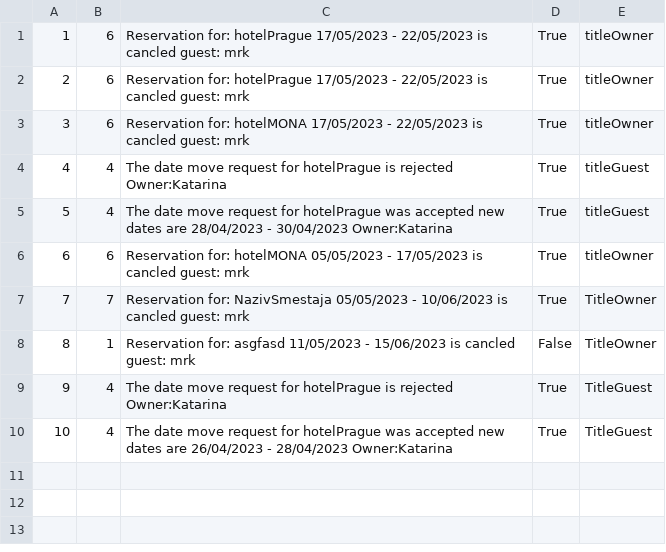
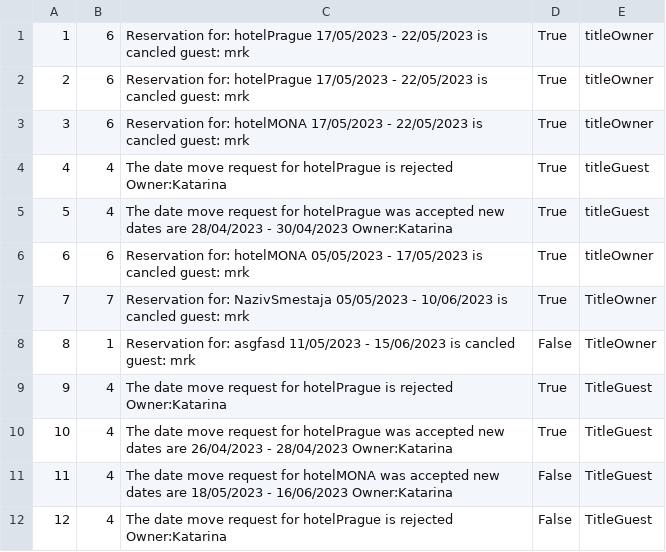
Before and after one commit to BrziGolub/booking, a CSV file: Booking/Booking/Resources/Data/notifications.csv, drawn as a sheet.

```diff
--- a/Booking/Booking/Resources/Data/notifications.csv
+++ b/Booking/Booking/Resources/Data/notifications.csv
@@ -10 +10,3 @@
 10|4|The date move request for hotelPrague was accepted new dates are 26/04/2023 - 28/04/2023 Owner:Katarina|True|TitleGuest
+11|4|The date move request for hotelMONA was accepted new dates are 18/05/2023 - 16/06/2023 Owner:Katarina|False|TitleGuest
+12|4|The date move request for hotelPrague is rejected Owner:Katarina|False|TitleGuest
```
Also changed, not shown: Booking/Booking/Resources/Data/accommodationsReservations.csv, Booking/Booking/Resources/Data/accommodationsReservationsRequests.csv, 2 other files.
